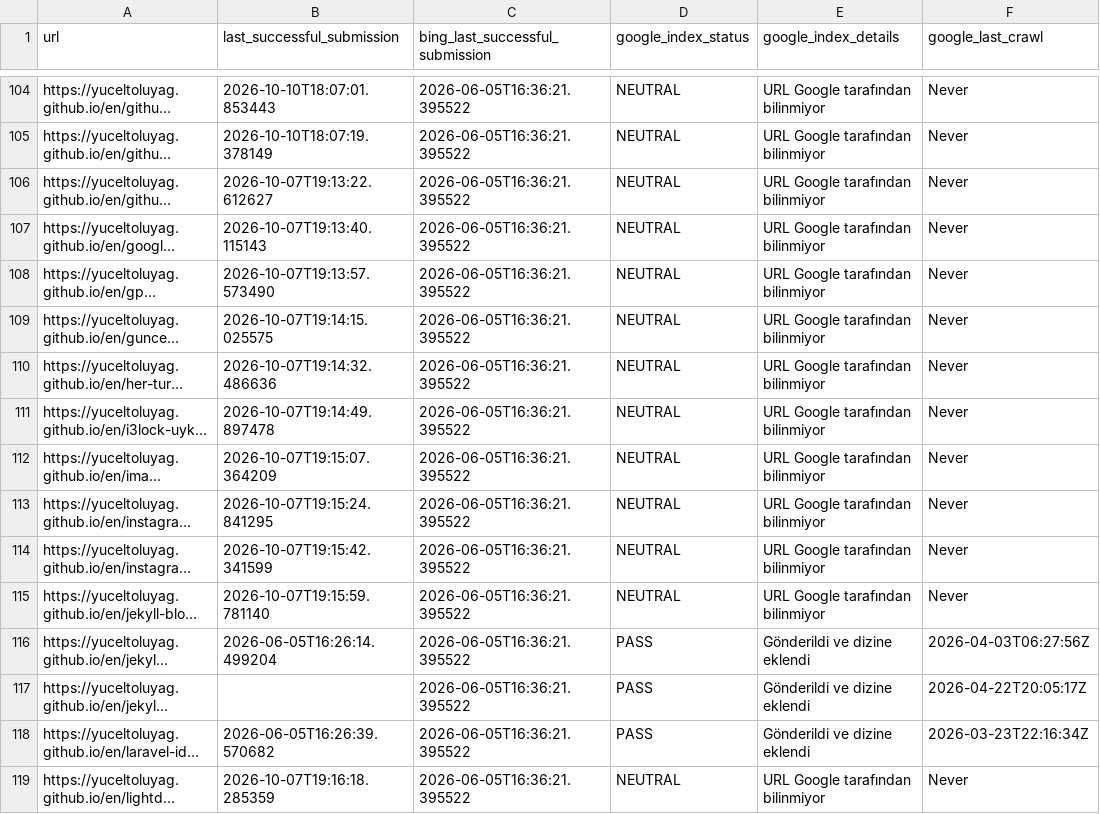
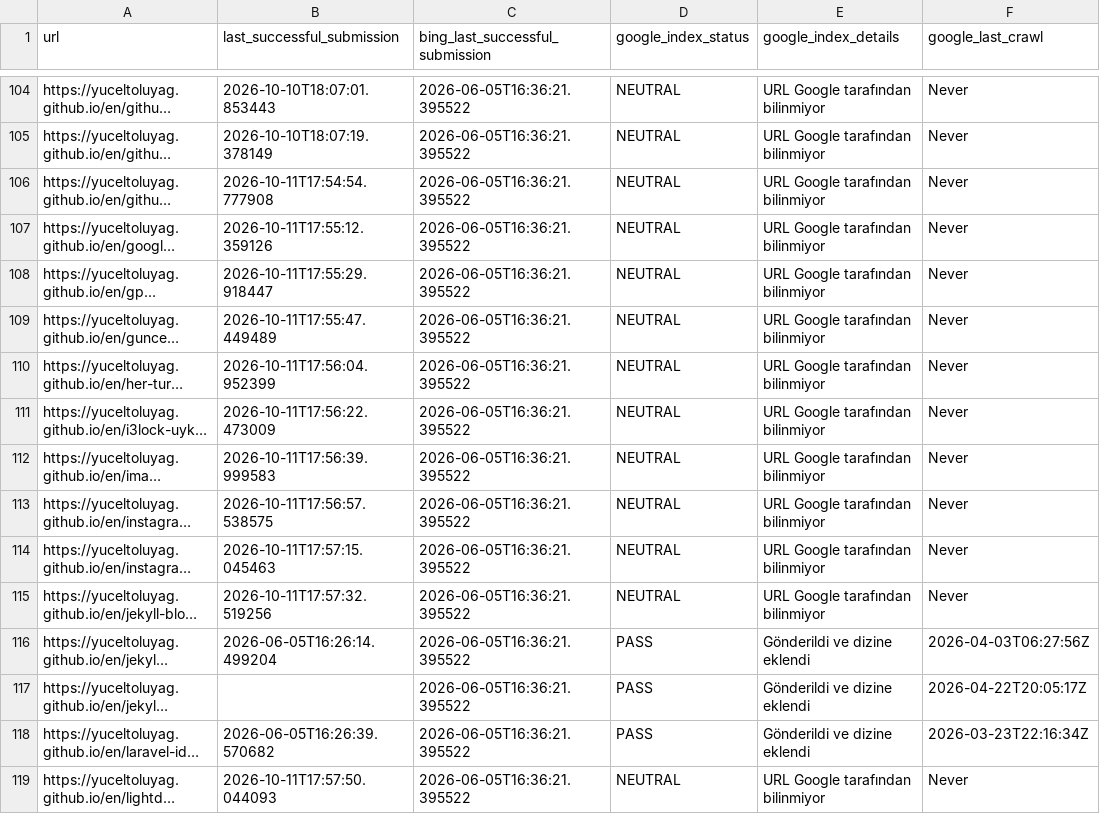
Before and after one commit to yuceltoluyag/google-indexing-tool, a CSV file: article_links.csv, drawn as a sheet; only a part is shown, gaps mark what is left out; long unchanged cells end in …; the diff covers the shown part only; the diff names each change by its address in the sheet, - before the commit and + after, or states it on an @@ line.

```diff
--- a/article_links.csv
+++ b/article_links.csv
-B106 (last_successful_submission): 2026-10-07T19:13:22.612627
+B106 (last_successful_submission): 2026-10-11T17:54:54.777908
-B107 (last_successful_submission): 2026-10-07T19:13:40.115143
+B107 (last_successful_submission): 2026-10-11T17:55:12.359126
-B108 (last_successful_submission): 2026-10-07T19:13:57.573490
+B108 (last_successful_submission): 2026-10-11T17:55:29.918447
-B109 (last_successful_submission): 2026-10-07T19:14:15.025575
+B109 (last_successful_submission): 2026-10-11T17:55:47.449489
-B110 (last_successful_submission): 2026-10-07T19:14:32.486636
+B110 (last_successful_submission): 2026-10-11T17:56:04.952399
-B111 (last_successful_submission): 2026-10-07T19:14:49.897478
+B111 (last_successful_submission): 2026-10-11T17:56:22.473009
-B112 (last_successful_submission): 2026-10-07T19:15:07.364209
+B112 (last_successful_submission): 2026-10-11T17:56:39.999583
-B113 (last_successful_submission): 2026-10-07T19:15:24.841295
+B113 (last_successful_submission): 2026-10-11T17:56:57.538575
-B114 (last_successful_submission): 2026-10-07T19:15:42.341599
+B114 (last_successful_submission): 2026-10-11T17:57:15.045463
-B115 (last_successful_submission): 2026-10-07T19:15:59.781140
+B115 (last_successful_submission): 2026-10-11T17:57:32.519256
-B119 (last_successful_submission): 2026-10-07T19:16:18.285359
+B119 (last_successful_submission): 2026-10-11T17:57:50.044093
```
Also changed, not shown: 30 edited cells elsewhere in this file.
